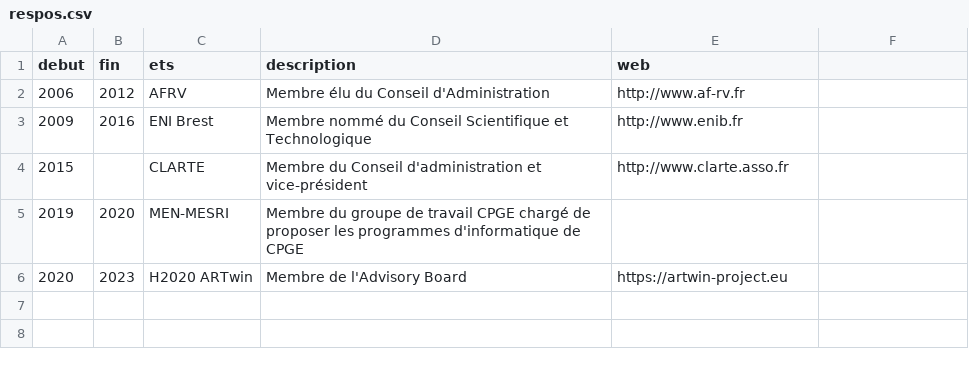
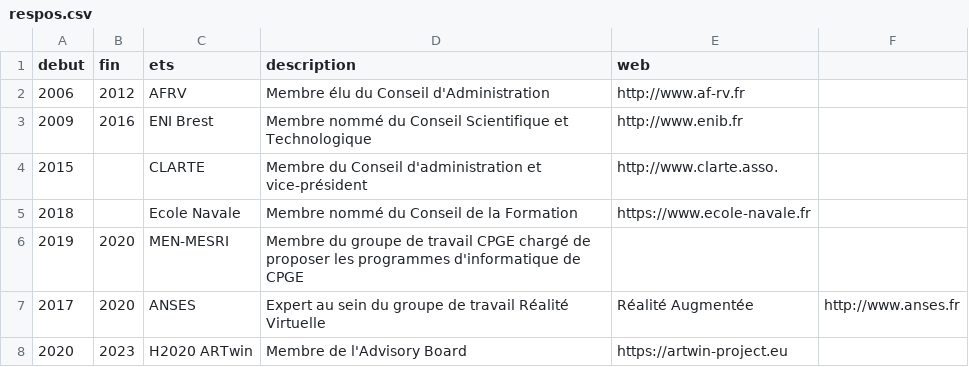
Before and after one commit to guillaumemoreau/guillaumemoreau.github.io, a CSV file: src/_data/respos.csv, drawn as a sheet.

```diff
--- a/src/_data/respos.csv
+++ b/src/_data/respos.csv
@@ -3,4 +3,6 @@ debut,fin,ets,description,web
 2009,2016,ENI Brest,Membre nommé du Conseil Scientifique et Technologique,http://www.enib.fr
-2015,,CLARTE,Membre du Conseil d'administration et vice-président,http://www.clarte.asso.fr
+2015,,CLARTE,Membre du Conseil d'administration et vice-président,http://www.clarte.asso.
+2018,,Ecole Navale, Membre nommé du Conseil de la Formation,https://www.ecole-navale.fr
 2019,2020,MEN-MESRI,Membre du groupe de travail CPGE chargé de proposer les programmes d'informatique de CPGE
+2017,2020,ANSES,Expert au sein du groupe de travail Réalité Virtuelle, Réalité Augmentée,http://www.anses.fr
 2020,2023,H2020 ARTwin,Membre de l'Advisory Board,https://artwin-project.eu
```
Also changed, not shown: 6 other files.
